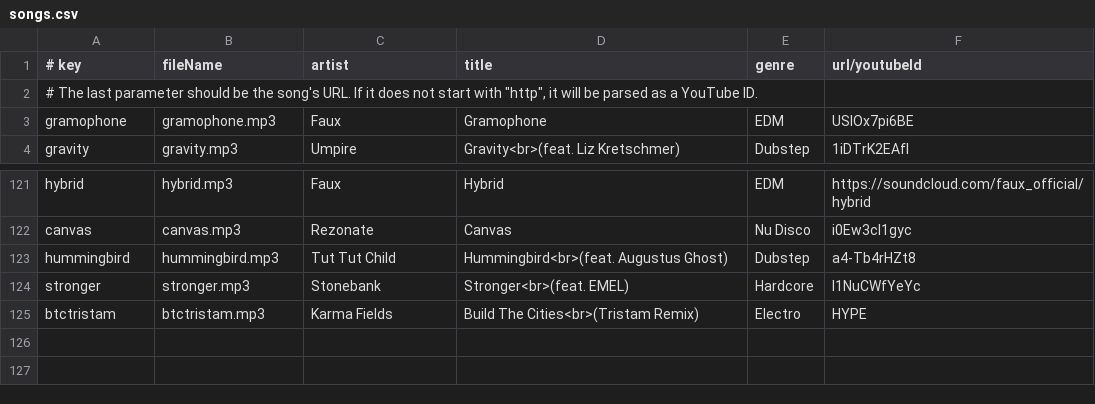
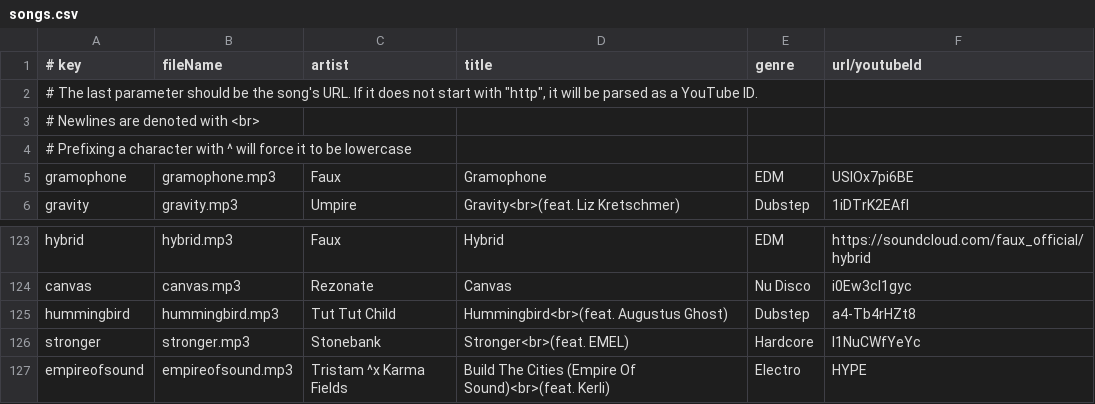
Before and after one commit to caseif/vis.js, a CSV file: songs.csv, drawn as a sheet; only a part is shown, gaps mark what is left out; removed rows and columns are numbered as before the commit, all else as after; the diff names each change by its address in the sheet, - before the commit and + after, or states it on an @@ line.

```diff
--- a/songs.csv
+++ b/songs.csv
+row 3: # Newlines are denoted with <br>
+row 4: # Prefixing a character with ^ will force it to be lowercase
-row 125: btctristam | btctristam.mp3 | Karma Fields | Build The Cities<br>(Tristam Remix) | Electro | HYPE
+row 127: empireofsound | empireofsound.mp3 | Tristam ^x Karma Fields | Build The Cities (Empire Of Sound)<br>(feat. Kerli) | Electro | HYPE
```
Also changed, not shown: 4 other files.
